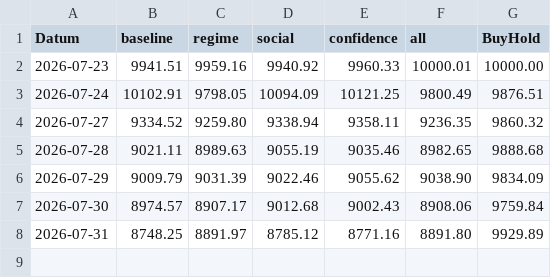
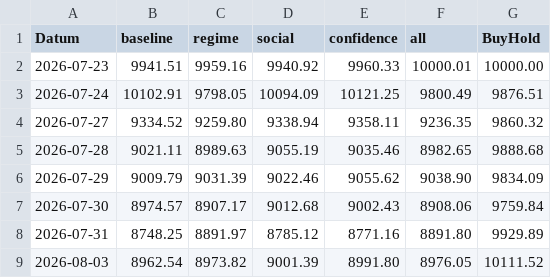
Before and after one commit to PatrickGerisch/NewsBot, a CSV file: arena_history.csv, drawn as a sheet; the diff names each change by its address in the sheet, - before the commit and + after, or states it on an @@ line.

```diff
--- a/arena_history.csv
+++ b/arena_history.csv
+row 9: 2026-08-03 | 8962.54 | 8973.82 | 9001.39 | 8991.80 | 8976.05 | 10111.52
```
Also changed, not shown: news_bot_alpaca_runs.csv, news_bot_features.csv, 19 other files.
